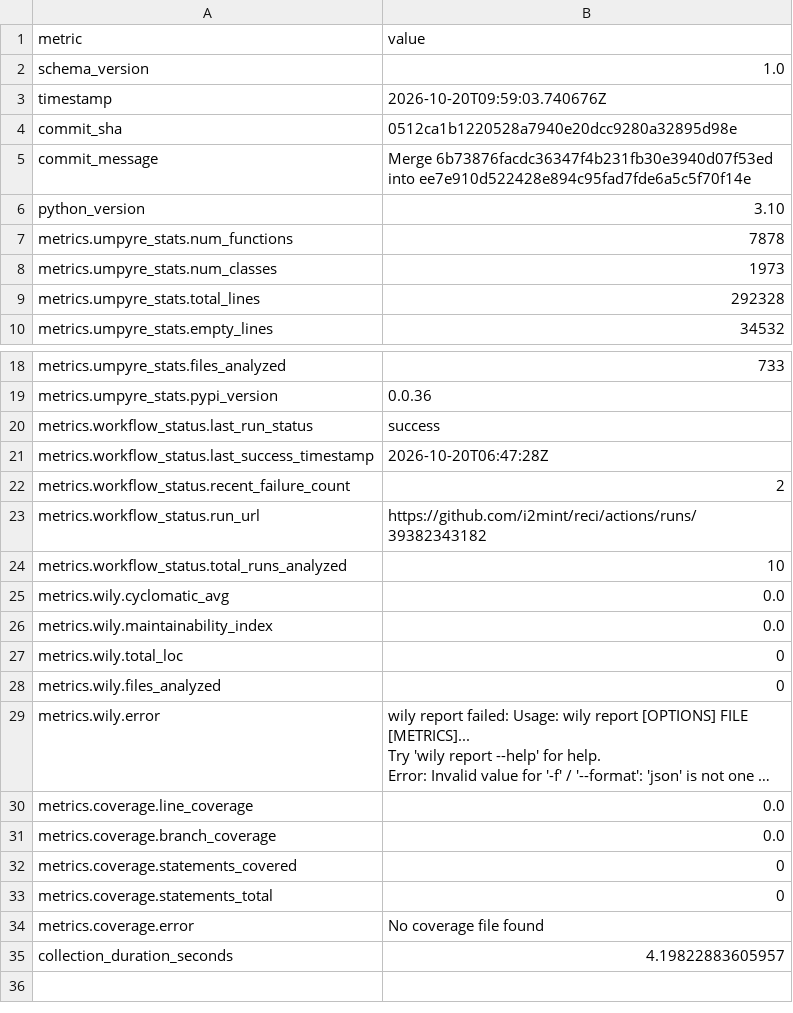
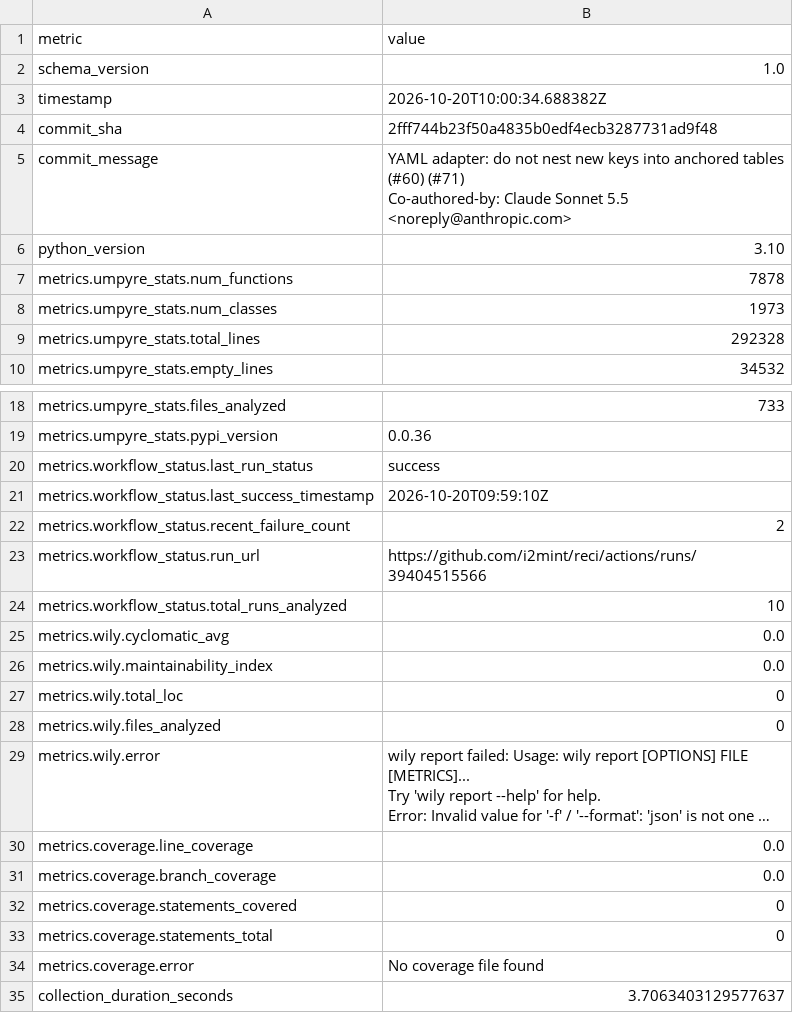
Before and after one commit to i2mint/reci, a CSV file: metrics.csv, drawn as a sheet; only a part is shown, gaps mark what is left out; long unchanged cells end in ….

Commit message:
Update metrics for 2fff744

```diff
--- a/metrics.csv
+++ b/metrics.csv
@@ -2,5 +2,7 @@ metric,value
 schema_version,1.0
-timestamp,2026-10-20T09:59:03.740676Z
-commit_sha,0512ca1b1220528a7940e20dcc9280a32895d98e
-commit_message,Merge 6b73876facdc36347f4b231fb30e3940d07f53ed into ee7e910d522428e894c95fad7fde6a5c5f70f14e
+timestamp,2026-10-20T10:00:34.688382Z
+commit_sha,2fff744b23f50a4835b0edf4ecb3287731ad9f48
+commit_message,"YAML adapter: do not nest new keys into anchored tables (#60) (#71)
+
+Co-authored-by: Claude Sonnet 5.5 <noreply@anthropic.com>"
 python_version,3.10
@@ -20,5 +22,5 @@ metrics.umpyre_stats.pypi_version,0.0.36
 metrics.workflow_status.last_run_status,success
-metrics.workflow_status.last_success_timestamp,2026-10-20T06:47:28Z
+metrics.workflow_status.last_success_timestamp,2026-10-20T09:59:10Z
 metrics.workflow_status.recent_failure_count,2
-metrics.workflow_status.run_url,https://github.com/i2mint/reci/actions/runs/39382343182
+metrics.workflow_status.run_url,https://github.com/i2mint/reci/actions/runs/39404515566
 metrics.workflow_status.total_runs_analyzed,10
@@ -38,2 +40,2 @@ metrics.coverage.statements_total,0
 metrics.coverage.error,No coverage file found
-collection_duration_seconds,4.19822883605957
+collection_duration_seconds,3.7063403129577637
```
Also changed, not shown: 2 other files.
